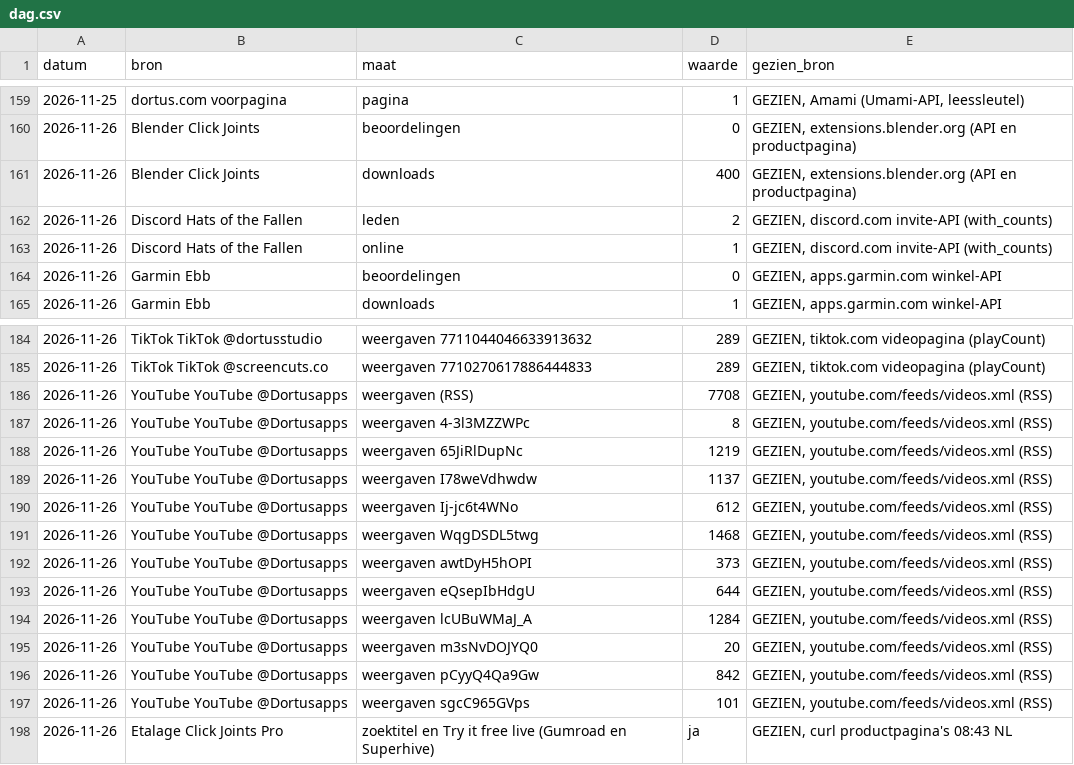
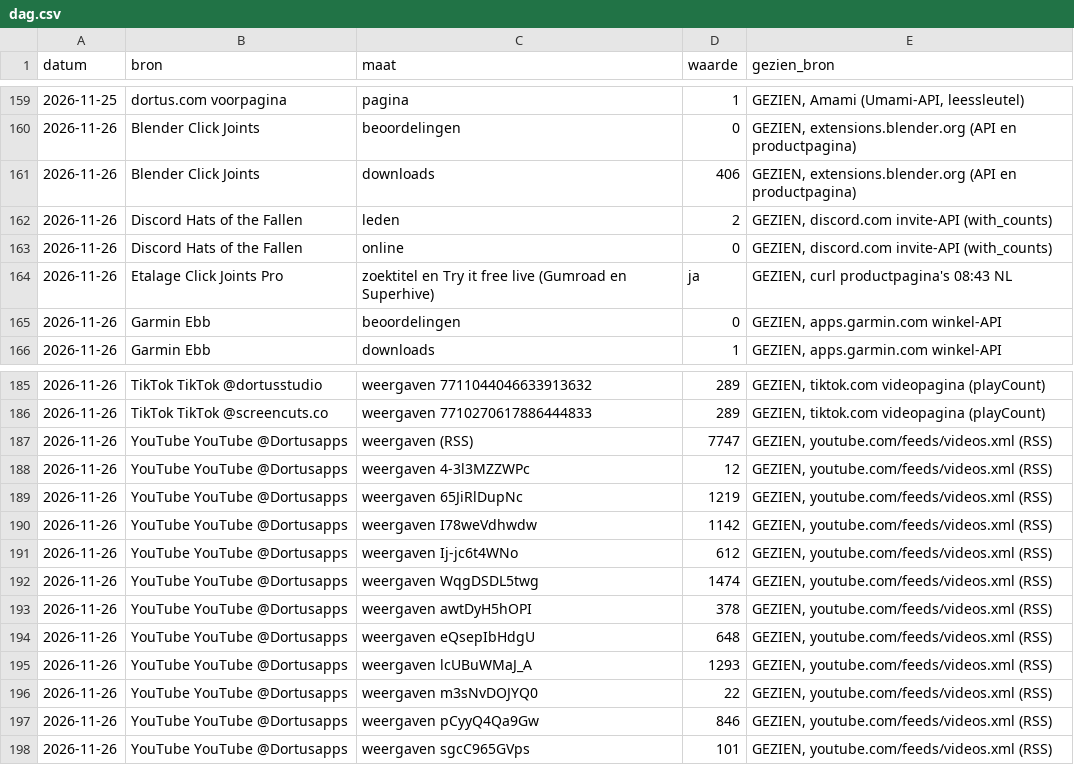
Before and after one commit to thijsduinhouwer2002-coder/dortus-hq, a CSV file: organisatie/meten/dag.csv, drawn as a sheet; only a part is shown, gaps mark what is left out.

```diff
--- a/organisatie/meten/dag.csv
+++ b/organisatie/meten/dag.csv
@@ -160,5 +160,6 @@ datum,bron,maat,waarde,gezien_bron
 2026-11-26,Blender Click Joints,beoordelingen,0,"GEZIEN, extensions.blender.org (API en productpagina)"
-2026-11-26,Blender Click Joints,downloads,400,"GEZIEN, extensions.blender.org (API en productpagina)"
+2026-11-26,Blender Click Joints,downloads,406,"GEZIEN, extensions.blender.org (API en productpagina)"
 2026-11-26,Discord Hats of the Fallen,leden,2,"GEZIEN, discord.com invite-API (with_counts)"
-2026-11-26,Discord Hats of the Fallen,online,1,"GEZIEN, discord.com invite-API (with_counts)"
+2026-11-26,Discord Hats of the Fallen,online,0,"GEZIEN, discord.com invite-API (with_counts)"
+2026-11-26,Etalage Click Joints Pro,zoektitel en Try it free live (Gumroad en Superhive),ja,"GEZIEN, curl productpagina's 08:43 NL"
 2026-11-26,Garmin Ebb,beoordelingen,0,"GEZIEN, apps.garmin.com winkel-API"
@@ -185,14 +186,13 @@ datum,bron,maat,waarde,gezien_bron
 2026-11-26,TikTok TikTok @screencuts.co,weergaven 7710270617886444833,289,"GEZIEN, tiktok.com videopagina (playCount)"
-2026-11-26,YouTube YouTube @Dortusapps,weergaven (RSS),7708,"GEZIEN, youtube.com/feeds/videos.xml (RSS)"
-2026-11-26,YouTube YouTube @Dortusapps,weergaven 4-3l3MZZWPc,8,"GEZIEN, youtube.com/feeds/videos.xml (RSS)"
+2026-11-26,YouTube YouTube @Dortusapps,weergaven (RSS),7747,"GEZIEN, youtube.com/feeds/videos.xml (RSS)"
+2026-11-26,YouTube YouTube @Dortusapps,weergaven 4-3l3MZZWPc,12,"GEZIEN, youtube.com/feeds/videos.xml (RSS)"
 2026-11-26,YouTube YouTube @Dortusapps,weergaven 65JiRlDupNc,1219,"GEZIEN, youtube.com/feeds/videos.xml (RSS)"
-2026-11-26,YouTube YouTube @Dortusapps,weergaven I78weVdhwdw,1137,"GEZIEN, youtube.com/feeds/videos.xml (RSS)"
+2026-11-26,YouTube YouTube @Dortusapps,weergaven I78weVdhwdw,1142,"GEZIEN, youtube.com/feeds/videos.xml (RSS)"
 2026-11-26,YouTube YouTube @Dortusapps,weergaven Ij-jc6t4WNo,612,"GEZIEN, youtube.com/feeds/videos.xml (RSS)"
-2026-11-26,YouTube YouTube @Dortusapps,weergaven WqgDSDL5twg,1468,"GEZIEN, youtube.com/feeds/videos.xml (RSS)"
-2026-11-26,YouTube YouTube @Dortusapps,weergaven awtDyH5hOPI,373,"GEZIEN, youtube.com/feeds/videos.xml (RSS)"
-2026-11-26,YouTube YouTube @Dortusapps,weergaven eQsepIbHdgU,644,"GEZIEN, youtube.com/feeds/videos.xml (RSS)"
-2026-11-26,YouTube YouTube @Dortusapps,weergaven lcUBuWMaJ_A,1284,"GEZIEN, youtube.com/feeds/videos.xml (RSS)"
-2026-11-26,YouTube YouTube @Dortusapps,weergaven m3sNvDOJYQ0,20,"GEZIEN, youtube.com/feeds/videos.xml (RSS)"
-2026-11-26,YouTube YouTube @Dortusapps,weergaven pCyyQ4Qa9Gw,842,"GEZIEN, youtube.com/feeds/videos.xml (RSS)"
+2026-11-26,YouTube YouTube @Dortusapps,weergaven WqgDSDL5twg,1474,"GEZIEN, youtube.com/feeds/videos.xml (RSS)"
+2026-11-26,YouTube YouTube @Dortusapps,weergaven awtDyH5hOPI,378,"GEZIEN, youtube.com/feeds/videos.xml (RSS)"
+2026-11-26,YouTube YouTube @Dortusapps,weergaven eQsepIbHdgU,648,"GEZIEN, youtube.com/feeds/videos.xml (RSS)"
+2026-11-26,YouTube YouTube @Dortusapps,weergaven lcUBuWMaJ_A,1293,"GEZIEN, youtube.com/feeds/videos.xml (RSS)"
+2026-11-26,YouTube YouTube @Dortusapps,weergaven m3sNvDOJYQ0,22,"GEZIEN, youtube.com/feeds/videos.xml (RSS)"
+2026-11-26,YouTube YouTube @Dortusapps,weergaven pCyyQ4Qa9Gw,846,"GEZIEN, youtube.com/feeds/videos.xml (RSS)"
 2026-11-26,YouTube YouTube @Dortusapps,weergaven sgcC965GVps,101,"GEZIEN, youtube.com/feeds/videos.xml (RSS)"
-2026-11-26,Etalage Click Joints Pro,zoektitel en Try it free live (Gumroad en Superhive),ja,"GEZIEN, curl productpagina's 08:43 NL"
```
Also changed, not shown: organisatie/scorebord-data.csv, 1 other file.
